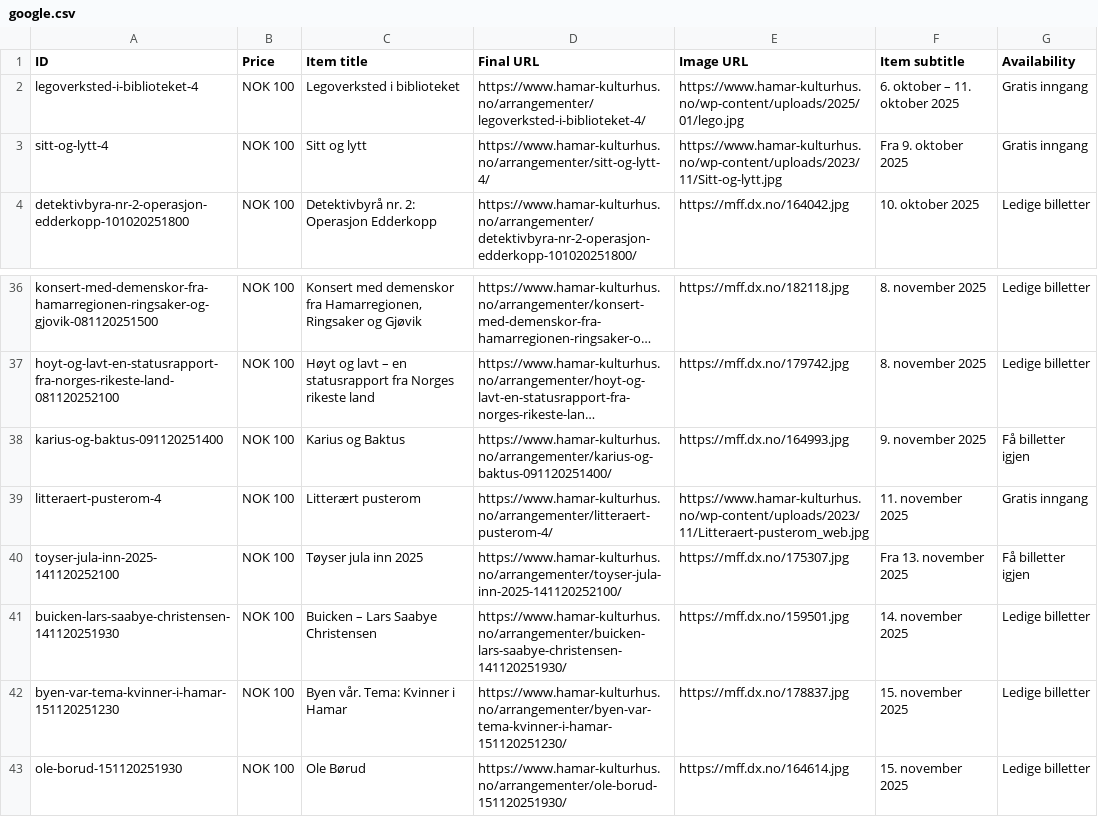
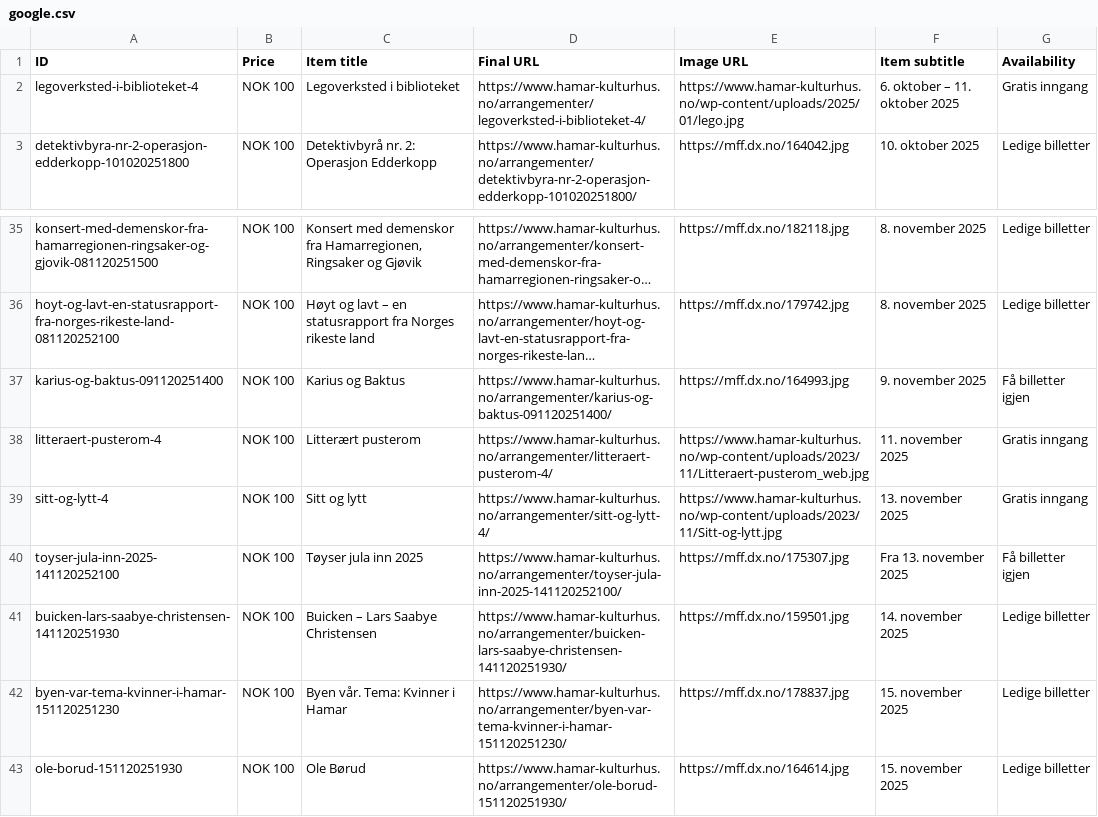
Before and after one commit to opmthomassen/hamar, a CSV file: google.csv, drawn as a sheet; only a part is shown, gaps mark what is left out; long unchanged cells end in …; removed rows and columns are numbered as before the commit, all else as after; the diff names each change by its address in the sheet, - before the commit and + after, or states it on an @@ line.

```diff
--- a/google.csv
+++ b/google.csv
-row 3: sitt-og-lytt-4 | NOK 100 | Sitt og lytt | https://www.hamar-kulturhus.no/arrangementer/sitt-og-lytt-4/ | https://www.hamar-kulturhus.no/wp-content/uploads/2023/11/Sitt-og-lytt.jpg | Fra 9. oktober 2025 | Gratis inngang
+row 39: sitt-og-lytt-4 | NOK 100 | Sitt og lytt | https://www.hamar-kulturhus.no/arrangementer/sitt-og-lytt-4/ | https://www.hamar-kulturhus.no/wp-content/uploads/2023/11/Sitt-og-lytt.jpg | 13. november 2025 | Gratis inngang
```
Also changed, not shown: meta.csv.
